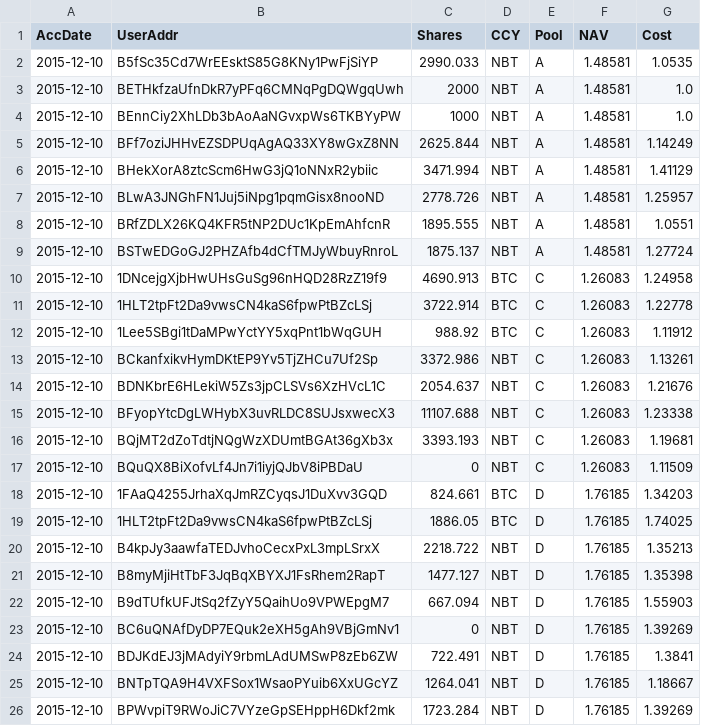
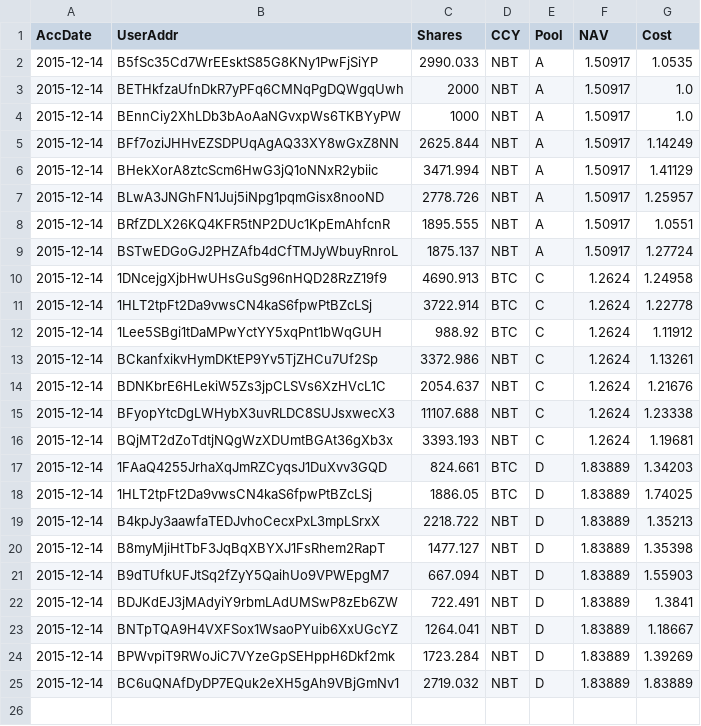
Before and after one commit to henrynu/NuLagoon, a CSV file: Reports/UserPosition.csv, drawn as a sheet.

```diff
--- a/Reports/UserPosition.csv
+++ b/Reports/UserPosition.csv
@@ -1,26 +1,25 @@
 AccDate,UserAddr,Shares,CCY,Pool,NAV,Cost
-2015-12-10,B5fSc35Cd7WrEEsktS85G8KNy1PwFjSiYP,2990.033,NBT,A,1.48581,1.0535
-2015-12-10,BETHkfzaUfnDkR7yPFq6CMNqPgDQWgqUwh,2000,NBT,A,1.48581,1.0
-2015-12-10,BEnnCiy2XhLDb3bAoAaNGvxpWs6TKBYyPW,1000,NBT,A,1.48581,1.0
-2015-12-10,BFf7oziJHHvEZSDPUqAgAQ33XY8wGxZ8NN,2625.844,NBT,A,1.48581,1.14249
-2015-12-10,BHekXorA8ztcScm6HwG3jQ1oNNxR2ybiic,3471.994,NBT,A,1.48581,1.41129
-2015-12-10,BLwA3JNGhFN1Juj5iNpg1pqmGisx8nooND,2778.726,NBT,A,1.48581,1.25957
-2015-12-10,BRfZDLX26KQ4KFR5tNP2DUc1KpEmAhfcnR,1895.555,NBT,A,1.48581,1.0551
-2015-12-10,BSTwEDGoGJ2PHZAfb4dCfTMJyWbuyRnroL,1875.137,NBT,A,1.48581,1.27724
-2015-12-10,1DNcejgXjbHwUHsGuSg96nHQD28RzZ19f9,4690.913,BTC,C,1.26083,1.24958
-2015-12-10,1HLT2tpFt2Da9vwsCN4kaS6fpwPtBZcLSj,3722.914,BTC,C,1.26083,1.22778
-2015-12-10,1Lee5SBgi1tDaMPwYctYY5xqPnt1bWqGUH,988.92,BTC,C,1.26083,1.11912
-2015-12-10,BCkanfxikvHymDKtEP9Yv5TjZHCu7Uf2Sp,3372.986,NBT,C,1.26083,1.13261
-2015-12-10,BDNKbrE6HLekiW5Zs3jpCLSVs6XzHVcL1C,2054.637,NBT,C,1.26083,1.21676
-2015-12-10,BFyopYtcDgLWHybX3uvRLDC8SUJsxwecX3,11107.688,NBT,C,1.26083,1.23338
-2015-12-10,BQjMT2dZoTdtjNQgWzXDUmtBGAt36gXb3x,3393.193,NBT,C,1.26083,1.19681
-2015-12-10,BQuQX8BiXofvLf4Jn7i1iyjQJbV8iPBDaU,0,NBT,C,1.26083,1.11509
-2015-12-10,1FAaQ4255JrhaXqJmRZCyqsJ1DuXvv3GQD,824.661,BTC,D,1.76185,1.34203
-2015-12-10,1HLT2tpFt2Da9vwsCN4kaS6fpwPtBZcLSj,1886.05,BTC,D,1.76185,1.74025
-2015-12-10,B4kpJy3aawfaTEDJvhoCecxPxL3mpLSrxX,2218.722,NBT,D,1.76185,1.35213
-2015-12-10,B8myMjiHtTbF3JqBqXBYXJ1FsRhem2RapT,1477.127,NBT,D,1.76185,1.35398
-2015-12-10,B9dTUfkUFJtSq2fZyY5QaihUo9VPWEpgM7,667.094,NBT,D,1.76185,1.55903
-2015-12-10,BC6uQNAfDyDP7EQuk2eXH5gAh9VBjGmNv1,0,NBT,D,1.76185,1.39269
-2015-12-10,BDJKdEJ3jMAdyiY9rbmLAdUMSwP8zEb6ZW,722.491,NBT,D,1.76185,1.3841
-2015-12-10,BNTpTQA9H4VXFSox1WsaoPYuib6XxUGcYZ,1264.041,NBT,D,1.76185,1.18667
-2015-12-10,BPWvpiT9RWoJiC7VYzeGpSEHppH6Dkf2mk,1723.284,NBT,D,1.76185,1.39269
+2015-12-14,B5fSc35Cd7WrEEsktS85G8KNy1PwFjSiYP,2990.033,NBT,A,1.50917,1.0535
+2015-12-14,BETHkfzaUfnDkR7yPFq6CMNqPgDQWgqUwh,2000,NBT,A,1.50917,1.0
+2015-12-14,BEnnCiy2XhLDb3bAoAaNGvxpWs6TKBYyPW,1000,NBT,A,1.50917,1.0
+2015-12-14,BFf7oziJHHvEZSDPUqAgAQ33XY8wGxZ8NN,2625.844,NBT,A,1.50917,1.14249
+2015-12-14,BHekXorA8ztcScm6HwG3jQ1oNNxR2ybiic,3471.994,NBT,A,1.50917,1.41129
+2015-12-14,BLwA3JNGhFN1Juj5iNpg1pqmGisx8nooND,2778.726,NBT,A,1.50917,1.25957
+2015-12-14,BRfZDLX26KQ4KFR5tNP2DUc1KpEmAhfcnR,1895.555,NBT,A,1.50917,1.0551
+2015-12-14,BSTwEDGoGJ2PHZAfb4dCfTMJyWbuyRnroL,1875.137,NBT,A,1.50917,1.27724
+2015-12-14,1DNcejgXjbHwUHsGuSg96nHQD28RzZ19f9,4690.913,BTC,C,1.2624,1.24958
+2015-12-14,1HLT2tpFt2Da9vwsCN4kaS6fpwPtBZcLSj,3722.914,BTC,C,1.2624,1.22778
+2015-12-14,1Lee5SBgi1tDaMPwYctYY5xqPnt1bWqGUH,988.92,BTC,C,1.2624,1.11912
+2015-12-14,BCkanfxikvHymDKtEP9Yv5TjZHCu7Uf2Sp,3372.986,NBT,C,1.2624,1.13261
+2015-12-14,BDNKbrE6HLekiW5Zs3jpCLSVs6XzHVcL1C,2054.637,NBT,C,1.2624,1.21676
+2015-12-14,BFyopYtcDgLWHybX3uvRLDC8SUJsxwecX3,11107.688,NBT,C,1.2624,1.23338
+2015-12-14,BQjMT2dZoTdtjNQgWzXDUmtBGAt36gXb3x,3393.193,NBT,C,1.2624,1.19681
+2015-12-14,1FAaQ4255JrhaXqJmRZCyqsJ1DuXvv3GQD,824.661,BTC,D,1.83889,1.34203
+2015-12-14,1HLT2tpFt2Da9vwsCN4kaS6fpwPtBZcLSj,1886.05,BTC,D,1.83889,1.74025
+2015-12-14,B4kpJy3aawfaTEDJvhoCecxPxL3mpLSrxX,2218.722,NBT,D,1.83889,1.35213
+2015-12-14,B8myMjiHtTbF3JqBqXBYXJ1FsRhem2RapT,1477.127,NBT,D,1.83889,1.35398
+2015-12-14,B9dTUfkUFJtSq2fZyY5QaihUo9VPWEpgM7,667.094,NBT,D,1.83889,1.55903
+2015-12-14,BDJKdEJ3jMAdyiY9rbmLAdUMSwP8zEb6ZW,722.491,NBT,D,1.83889,1.3841
+2015-12-14,BNTpTQA9H4VXFSox1WsaoPYuib6XxUGcYZ,1264.041,NBT,D,1.83889,1.18667
+2015-12-14,BPWvpiT9RWoJiC7VYzeGpSEHppH6Dkf2mk,1723.284,NBT,D,1.83889,1.39269
+2015-12-14,BC6uQNAfDyDP7EQuk2eXH5gAh9VBjGmNv1,2719.032,NBT,D,1.83889,1.83889
```
Also changed, not shown: Reports/DepositWithdrawTX.csv, Reports/NetAssetValue.csv, 6 other files.
